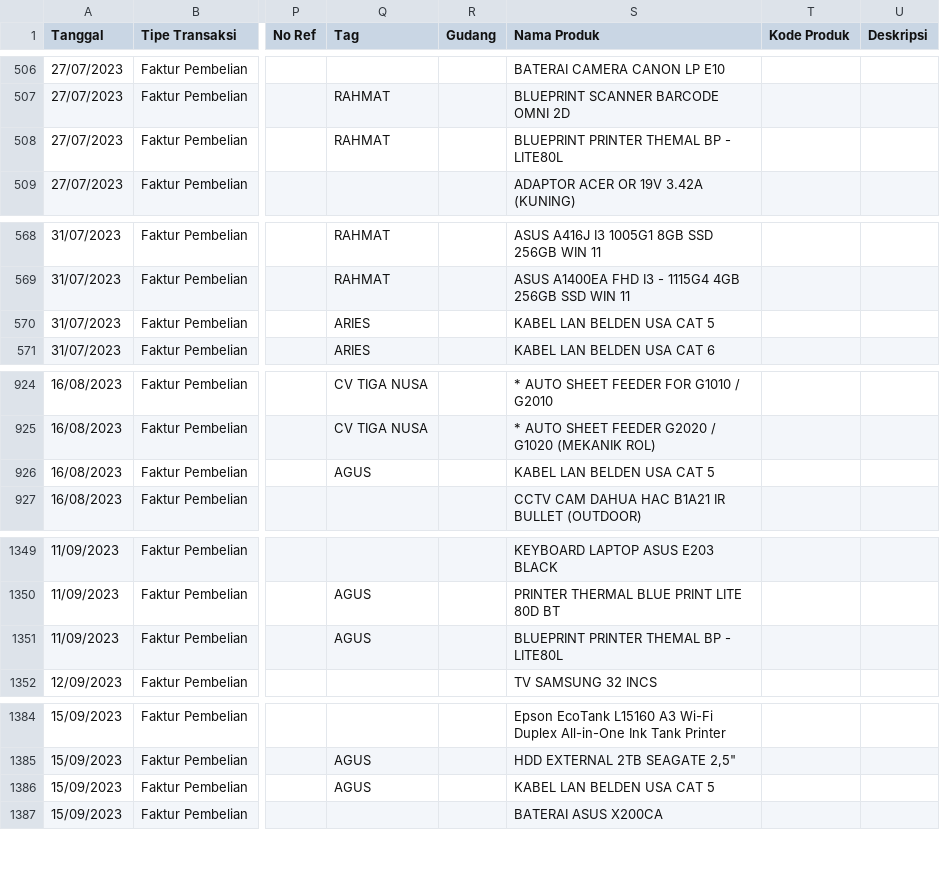
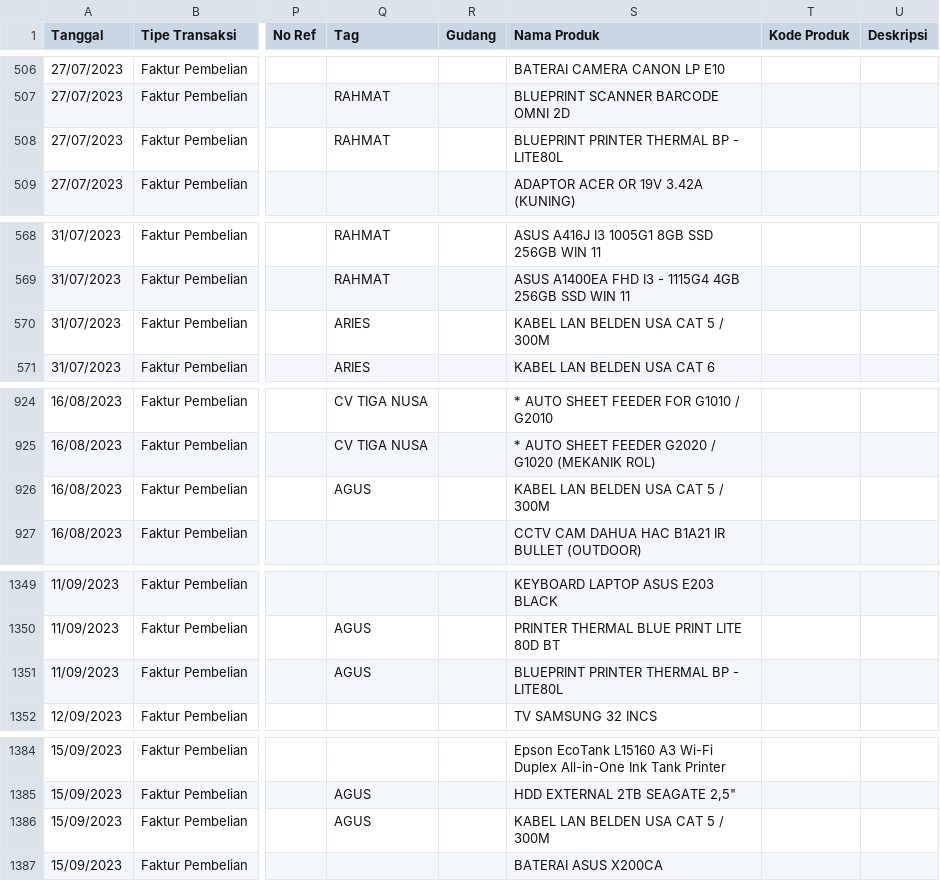
Before and after one commit to aulaleslie/tiga-saudara-ERP, a CSV file: upload-data/purchase/Purchase-2023-S2.csv, drawn as a sheet; only a part is shown, gaps mark what is left out; the diff covers the shown part only; the diff names each change by its address in the sheet, - before the commit and + after, or states it on an @@ line.

```diff
--- a/upload-data/purchase/Purchase-2023-S2.csv
+++ b/upload-data/purchase/Purchase-2023-S2.csv
-S508 (Nama Produk): BLUEPRINT PRINTER THEMAL BP - LITE80L
+S508 (Nama Produk): BLUEPRINT PRINTER THERMAL BP - LITE80L
-S570 (Nama Produk): KABEL LAN BELDEN USA CAT 5
+S570 (Nama Produk): KABEL LAN BELDEN USA CAT 5 / 300M
-S926 (Nama Produk): KABEL LAN BELDEN USA CAT 5
+S926 (Nama Produk): KABEL LAN BELDEN USA CAT 5 / 300M
-S1351 (Nama Produk): BLUEPRINT PRINTER THEMAL BP - LITE80L
+S1351 (Nama Produk): BLUEPRINT PRINTER THERMAL BP - LITE80L
-S1386 (Nama Produk): KABEL LAN BELDEN USA CAT 5
+S1386 (Nama Produk): KABEL LAN BELDEN USA CAT 5 / 300M
```
Also changed, not shown: 6 edited cells elsewhere in this file, upload-data/purchase/Purchase-2021-S2.csv, upload-data/purchase/Purchase-2023-S1.csv, 23 other files.
